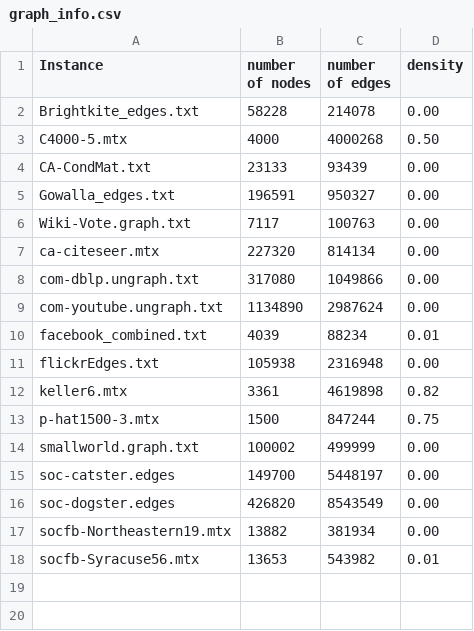
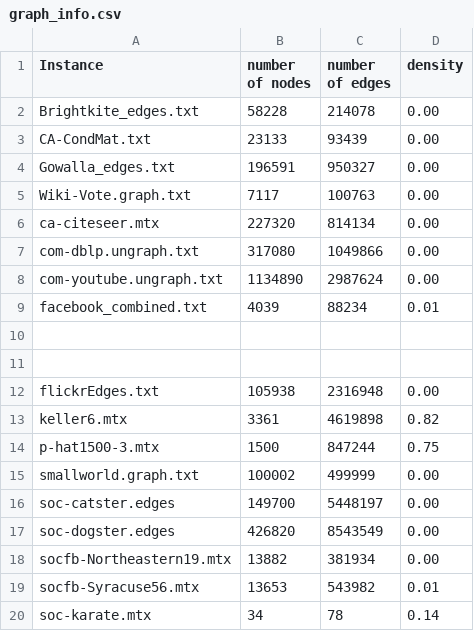
Before and after one commit to samuel-kroger/A-polytime-preprocess-algorithm-for-the-maximum-cardinality-independent-set-problem, a CSV file: graph_info.csv, drawn as a sheet; removed rows and columns are numbered as before the commit, all else as after; the diff names each change by its address in the sheet, - before the commit and + after, or states it on an @@ line.

```diff
--- a/graph_info.csv
+++ b/graph_info.csv
-row 3: C4000-5.mtx | 4000 | 4000268 | 0.50
+row 10: (empty)
+row 11: (empty)
+row 20: soc-karate.mtx | 34 | 78 | 0.14
```
Also changed, not shown: 12 other files.
